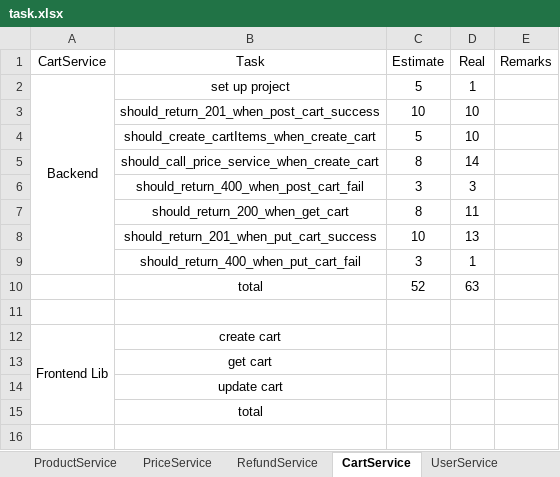
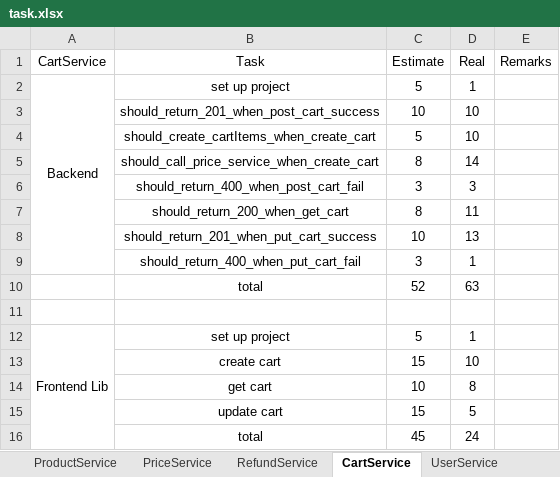
Before and after one commit to twzyliu/MicroService, an Excel workbook: task/task.xlsx, sheet CartService, drawn as a sheet; values as stored, in another font and other column widths than the file's, no borders; removed rows and columns are numbered as before the commit, all else as after; the diff names each change by its address in the sheet, - before the commit and + after, or states it on an @@ line.

Commit message:
finish cart frontlib

```diff
--- a/task/task.xlsx (sheet CartService)
+++ b/task/task.xlsx (sheet CartService)
-B12 (Task): create cart
+B12 (Task): set up project
-C12 (Estimate): (empty)
+C12 (Estimate): 5
-D12 (Real): (empty)
+D12 (Real): 1
-row 13:  | get cart
-row 14:  | update cart
-row 15:  | total
+row 13:  | create cart | 15 | 10
+row 14:  | get cart | 10 | 8
+row 15:  | update cart | 15 | 5
+row 16:  | total | 45 | 24
```
Also changed, not shown: sheet RefundService, sheet InventoryService, 9 other files.
